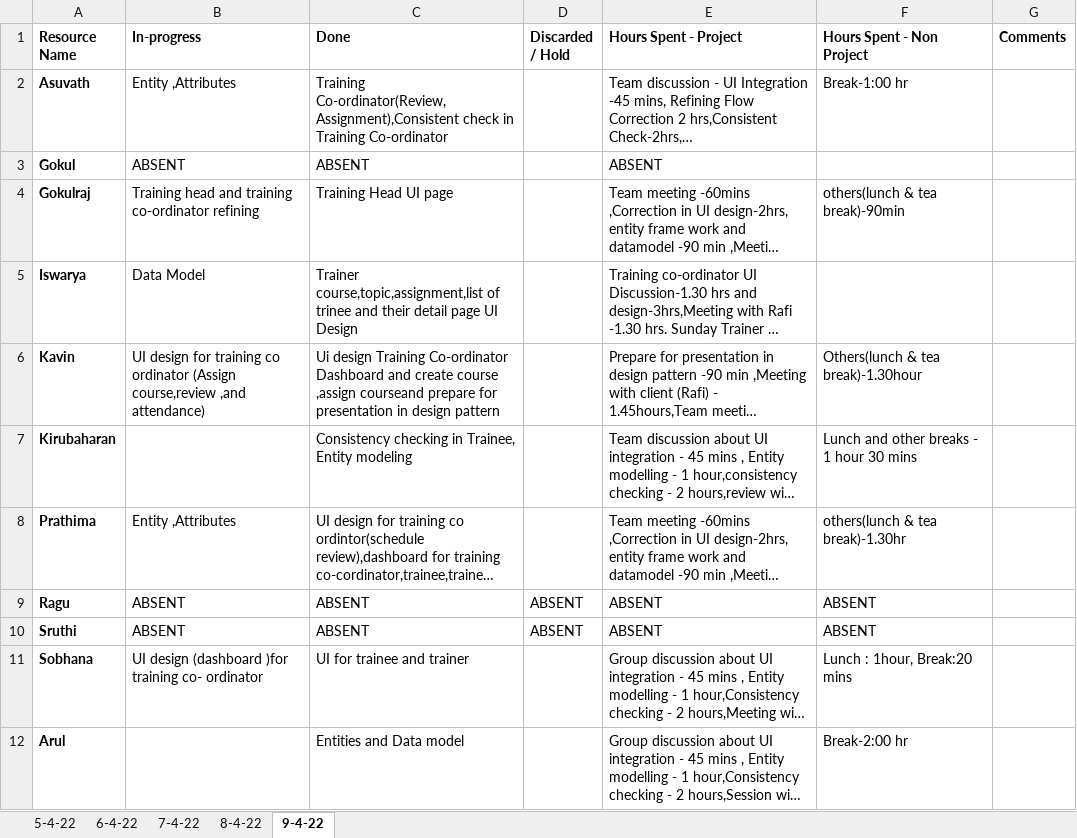
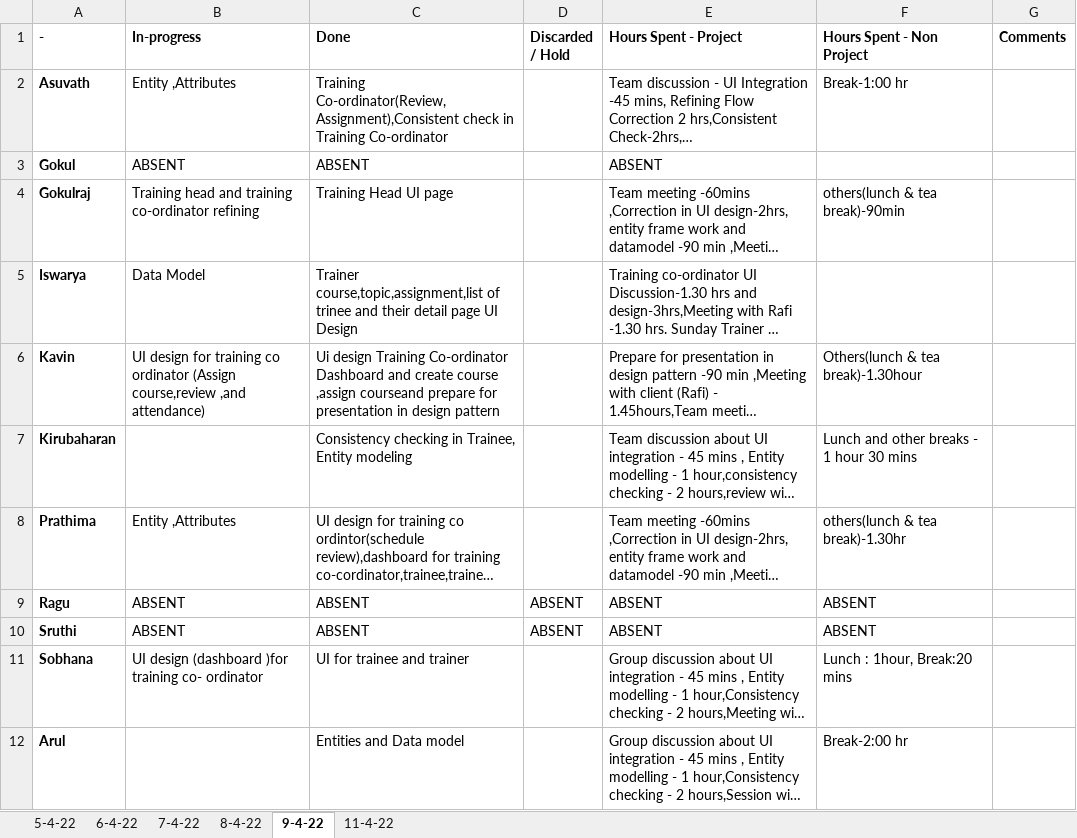
Before and after one commit to TEAM-EUPHORIA/TEAM-EUPHORIA-TMS, an Excel workbook: Process/Timesheet/PTW-Timesheet 1.xlsx, sheet 9-4-22, drawn as a sheet; long unchanged cells end in …; values as stored, in another font and other column widths than the file's, no borders; the diff names each change by its address in the sheet, - before the commit and + after, or states it on an @@ line.

```diff
--- a/Process/Timesheet/PTW-Timesheet 1.xlsx (sheet 9-4-22)
+++ b/Process/Timesheet/PTW-Timesheet 1.xlsx (sheet 9-4-22)
+sheet tab: 11-4-22
-A1: Resource Name
+A1: -
```
Also changed, not shown: sheet 8-4-22.
